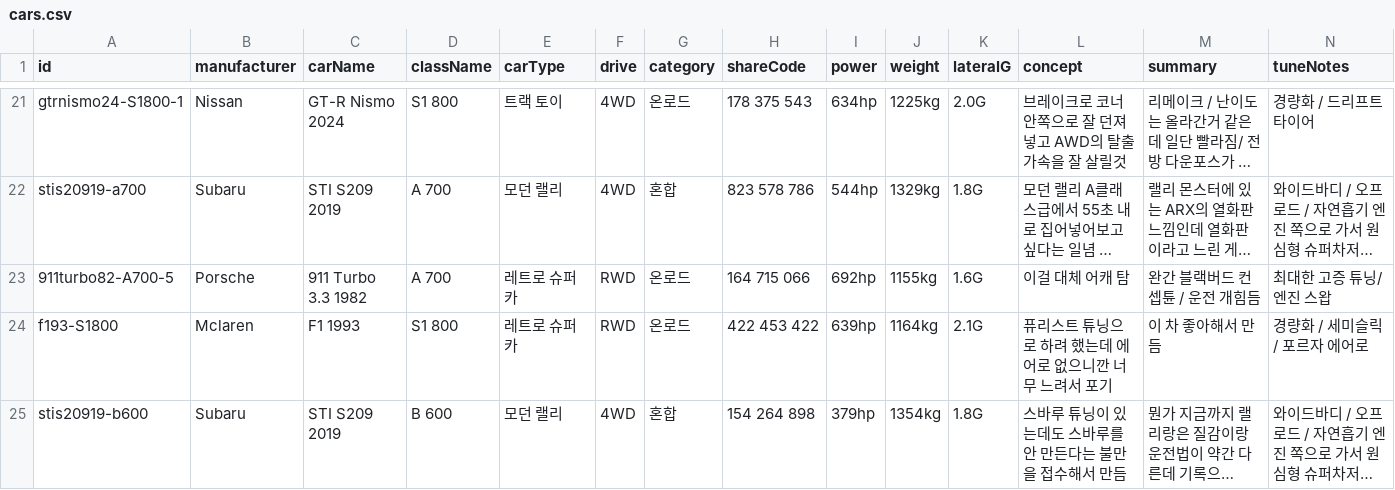
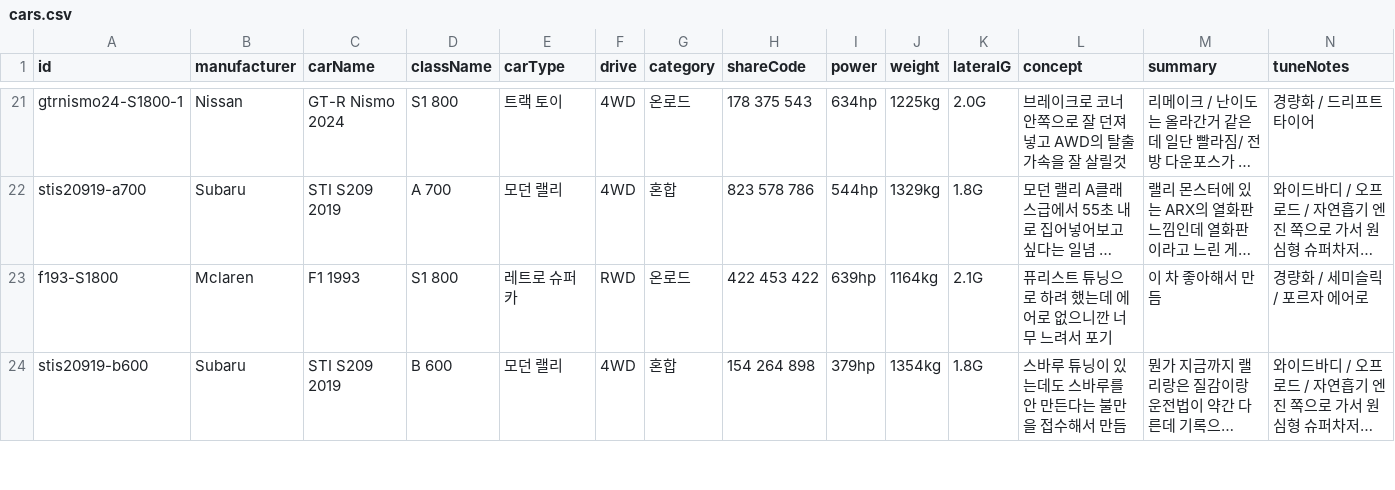
Before and after one commit to Lepe1210/forza6-tuning-archive-lepe, a CSV file: data/cars.csv, drawn as a sheet; only a part is shown, gaps mark what is left out; long unchanged cells end in …; rows hold the shown columns only; the diff names each change by its address in the sheet, - before the commit and + after, or states it on an @@ line.

```diff
--- a/data/cars.csv
+++ b/data/cars.csv
-row 23: 911turbo82-A700-5 | Porsche | 911 Turbo 3.3 1982 | A 700 | 레트로 슈퍼카 | RWD | 온로드 | 164 715 066 | 692hp | 1155kg | 1.6G | 이걸 대체 어캐 탐 | 완간 블랙버드 컨셉튠 / 운전 개힘듬 | 최대한 고증 튜닝/ 엔진 스왑
```
Also changed, not shown: 2 other files.
